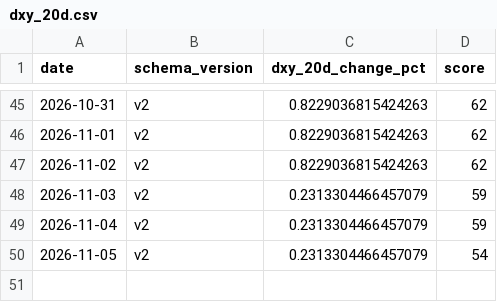
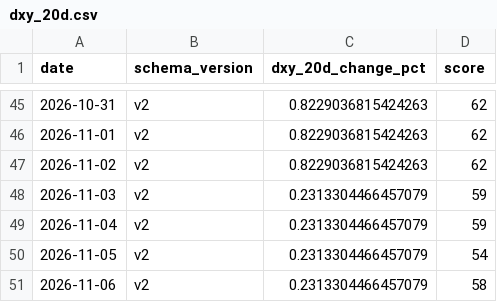
Before and after one commit to firemansghost/btc-risk-dashboard-V3, a CSV file: public/signals/v2/dxy_20d.csv, drawn as a sheet; only a part is shown, gaps mark what is left out.

```diff
--- a/public/signals/v2/dxy_20d.csv
+++ b/public/signals/v2/dxy_20d.csv
@@ -50 +50,2 @@ date,schema_version,dxy_20d_change_pct,score
 2026-11-05,v2,0.2313304466457079,54
+2026-11-06,v2,0.2313304466457079,58
```
Also changed, not shown: public/data/btc_price_history.csv, public/data/factor_history.csv, 25 other files.
